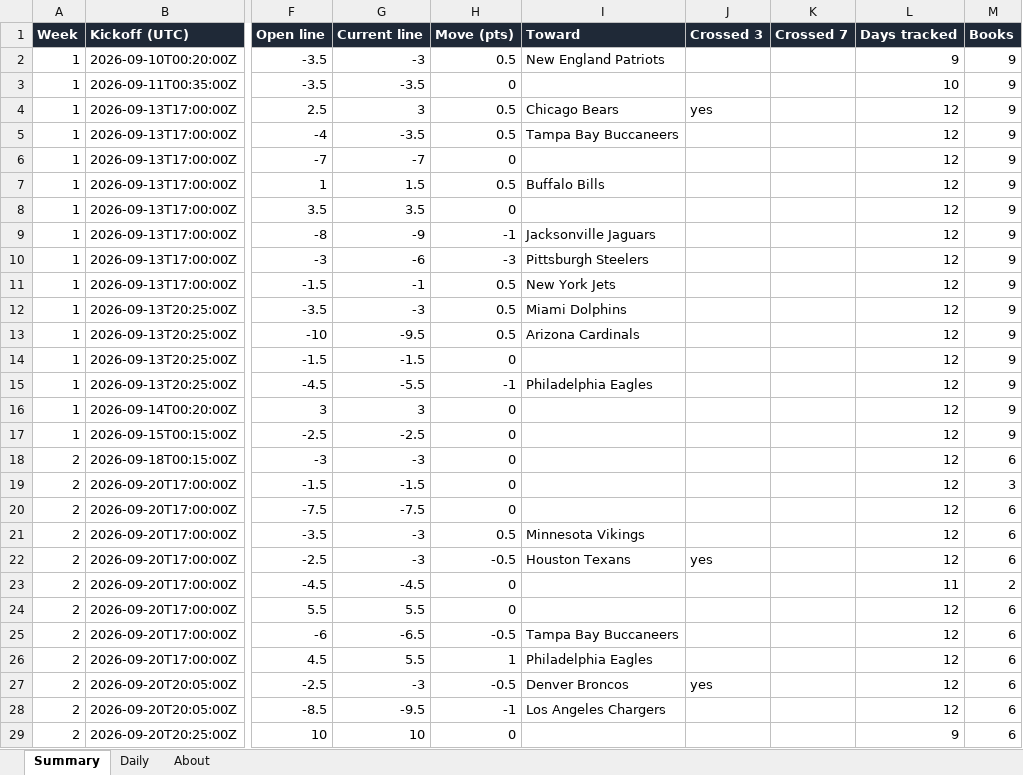
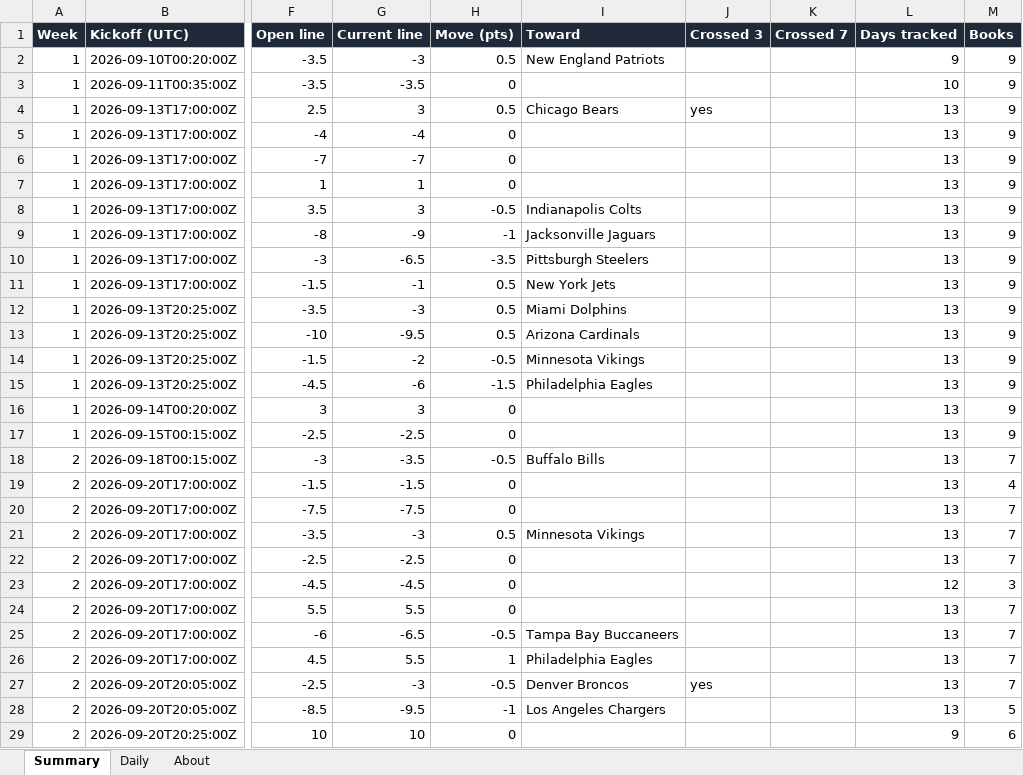
Before and after one commit to G4-Admin/nfl-line-tracker, an Excel workbook: data/lines_master.xlsx, sheet Summary, drawn as a sheet; only a part is shown, gaps mark what is left out; values as stored, in another font and other column widths than the file's, no borders; the diff covers the shown part only; the diff names each change by its address in the sheet, - before the commit and + after, or states it on an @@ line.

```diff
--- a/data/lines_master.xlsx (sheet Summary)
+++ b/data/lines_master.xlsx (sheet Summary)
-L4:L22 (Days tracked): 12
+L4:L22 (Days tracked): 13
-G5 (Current line): -3.5
+G5 (Current line): -4
-H5 (Move (pts)): 0.5
+H5 (Move (pts)): 0
-I5 (Toward): Tampa Bay Buccaneers
+I5 (Toward): (empty)
-G7 (Current line): 1.5
+G7 (Current line): 1
-H7 (Move (pts)): 0.5
+H7 (Move (pts)): 0
-I7 (Toward): Buffalo Bills
+I7 (Toward): (empty)
-G8 (Current line): 3.5
+G8 (Current line): 3
-H8 (Move (pts)): 0
+H8 (Move (pts)): -0.5
-I8 (Toward): (empty)
+I8 (Toward): Indianapolis Colts
-G10 (Current line): -6
+G10 (Current line): -6.5
-H10 (Move (pts)): -3
+H10 (Move (pts)): -3.5
-G14 (Current line): -1.5
+G14 (Current line): -2
-H14 (Move (pts)): 0
+H14 (Move (pts)): -0.5
-I14 (Toward): (empty)
+I14 (Toward): Minnesota Vikings
-G15 (Current line): -5.5
+G15 (Current line): -6
-H15 (Move (pts)): -1
+H15 (Move (pts)): -1.5
-G18 (Current line): -3
+G18 (Current line): -3.5
-H18 (Move (pts)): 0
+H18 (Move (pts)): -0.5
-I18 (Toward): (empty)
+I18 (Toward): Buffalo Bills
-M18 (Books): 6
+M18 (Books): 7
-M19 (Books): 3
+M19 (Books): 4
-M20:M22 (Books): 6
+M20:M22 (Books): 7
-G22 (Current line): -3
+G22 (Current line): -2.5
-H22 (Move (pts)): -0.5
+H22 (Move (pts)): 0
-I22 (Toward): Houston Texans
+I22 (Toward): (empty)
-J22 (Crossed 3): yes
+J22 (Crossed 3): (empty)
-L23 (Days tracked): 11
+L23 (Days tracked): 12
-M23 (Books): 2
+M23 (Books): 3
-L24:L28 (Days tracked): 12
+L24:L28 (Days tracked): 13
-M24:M27 (Books): 6
+M24:M27 (Books): 7
-M28 (Books): 6
+M28 (Books): 5
```
Also changed, not shown: 199 edited cells elsewhere in this sheet, sheet Daily, sheet About, 4 other files.
